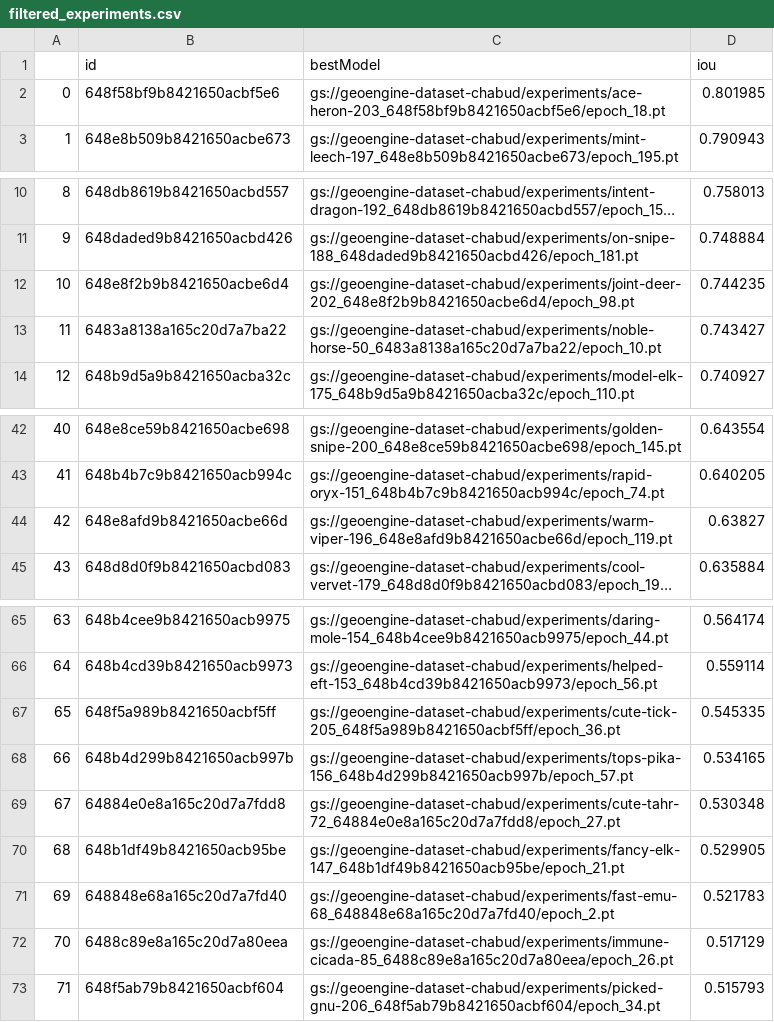
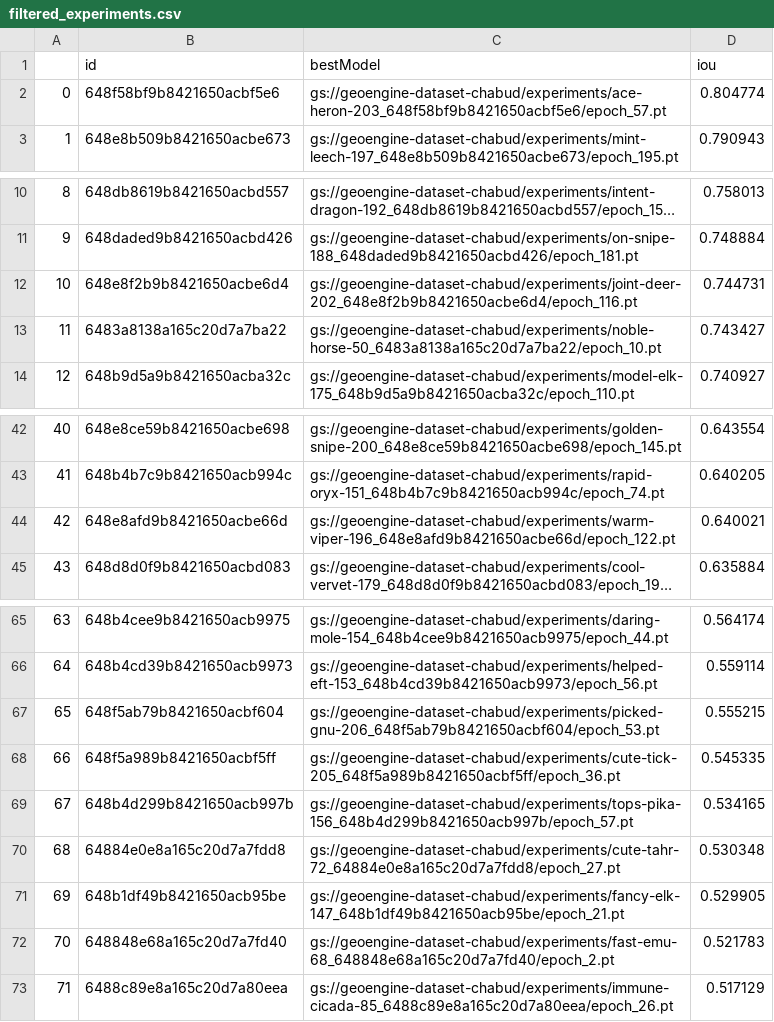
Before and after one commit to kavyagupta/chabud, a CSV file: notebooks/filtered_experiments.csv, drawn as a sheet; only a part is shown, gaps mark what is left out; long unchanged cells end in …; removed rows and columns are numbered as before the commit, all else as after; the diff names each change by its address in the sheet, - before the commit and + after, or states it on an @@ line.

```diff
--- a/notebooks/filtered_experiments.csv
+++ b/notebooks/filtered_experiments.csv
-C2 (bestModel): gs://geoengine-dataset-chabud/experiments/ace-heron-203_648f58bf9b8421650acbf5e6/epoch_18.pt
+C2 (bestModel): gs://geoengine-dataset-chabud/experiments/ace-heron-203_648f58bf9b8421650acbf5e6/epoch_57.pt
-D2 (iou): 0.801985
+D2 (iou): 0.804774
-C12 (bestModel): gs://geoengine-dataset-chabud/experiments/joint-deer-202_648e8f2b9b8421650acbe6d4/epoch_98.pt
+C12 (bestModel): gs://geoengine-dataset-chabud/experiments/joint-deer-202_648e8f2b9b8421650acbe6d4/epoch_116.pt
-D12 (iou): 0.744235
+D12 (iou): 0.744731
-C44 (bestModel): gs://geoengine-dataset-chabud/experiments/warm-viper-196_648e8afd9b8421650acbe66d/epoch_119.pt
+C44 (bestModel): gs://geoengine-dataset-chabud/experiments/warm-viper-196_648e8afd9b8421650acbe66d/epoch_122.pt
-D44 (iou): 0.63827
+D44 (iou): 0.640021
+row 67: 65 | 648f5ab79b8421650acbf604 | gs://geoengine-dataset-chabud/experiments/picked-gnu-206_648f5ab79b8421650acbf604/epoch_53.pt | 0.555215
@@ column A renumbered between rows 68 and 73 @@
-row 73: 71 | 648f5ab79b8421650acbf604 | gs://geoengine-dataset-chabud/experiments/picked-gnu-206_648f5ab79b8421650acbf604/epoch_34.pt | 0.515793
```
Also changed, not shown: 2 other files.
